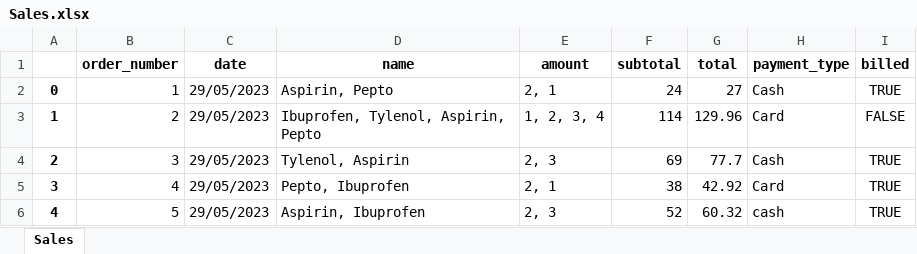
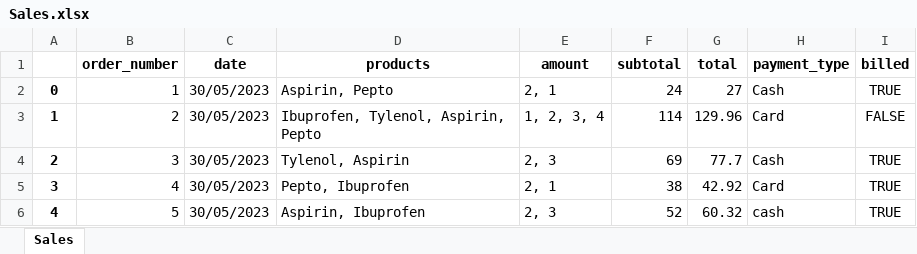
Before and after one commit to luisced/UP, an Excel workbook: Python/examenes/parcial2/DB/Sales.xlsx, sheet Sales, drawn as a sheet; values as stored, in another font and other column widths than the file's, no borders; the diff names each change by its address in the sheet, - before the commit and + after, or states it on an @@ line.

```diff
--- a/Python/examenes/parcial2/DB/Sales.xlsx (sheet Sales)
+++ b/Python/examenes/parcial2/DB/Sales.xlsx (sheet Sales)
-D1: name
+D1: products
-C2:C6 (date): 29/05/2023
+C2:C6 (date): 30/05/2023
```
Also changed, not shown: Python/examenes/parcial2/DB/Inventory.xlsx, 1 other file.
